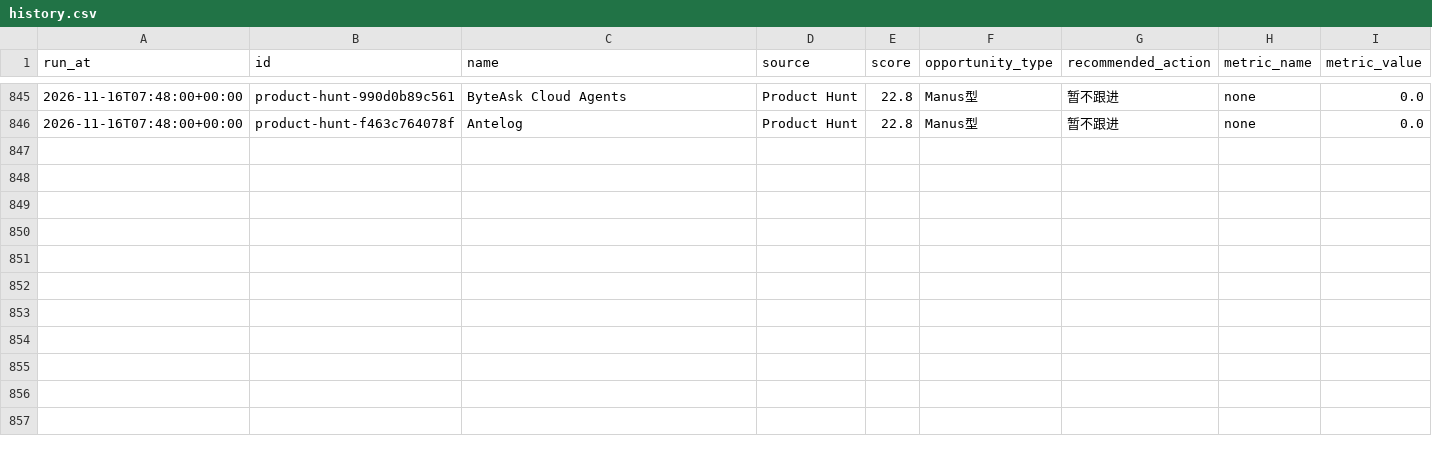
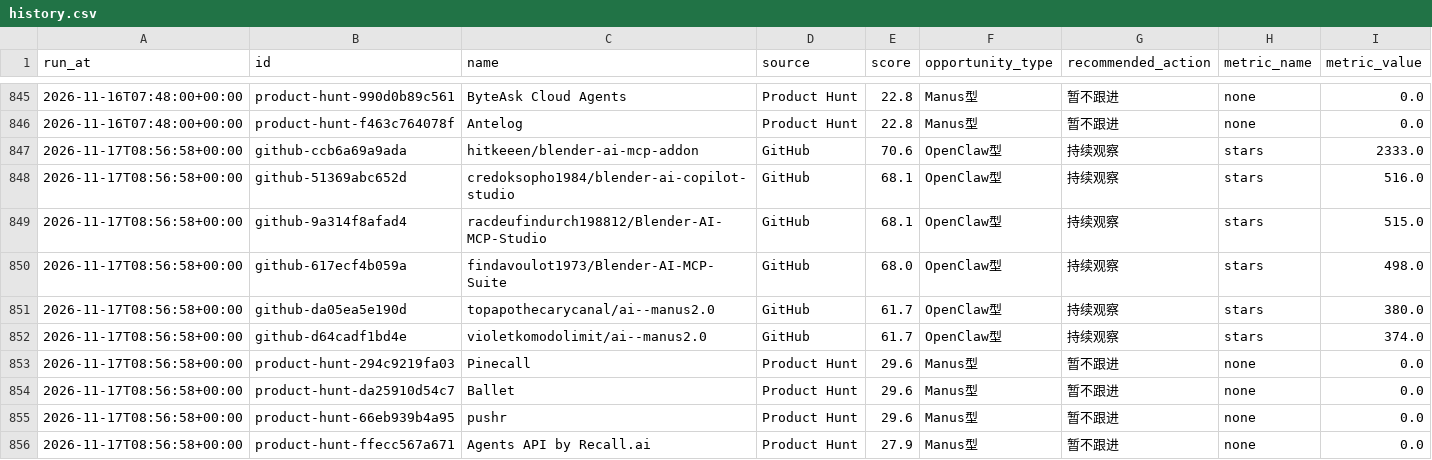
Before and after one commit to meiyangyang049/agent-opportunity-radar, a CSV file: data/history.csv, drawn as a sheet; only a part is shown, gaps mark what is left out.

Commit message:
chore: refresh agent radar

```diff
--- a/data/history.csv
+++ b/data/history.csv
@@ -846 +846,11 @@ run_at,id,name,source,score,opportunity_type,recommended_action,metric_name,metr
 2026-11-16T07:48:00+00:00,product-hunt-f463c764078f,Antelog,Product Hunt,22.8,Manus型,暂不跟进,none,0.0
+2026-11-17T08:56:58+00:00,github-ccb6a69a9ada,hitkeeen/blender-ai-mcp-addon,GitHub,70.6,OpenClaw型,持续观察,stars,2333.0
+2026-11-17T08:56:58+00:00,github-51369abc652d,credoksopho1984/blender-ai-copilot-studio,GitHub,68.1,OpenClaw型,持续观察,stars,516.0
+2026-11-17T08:56:58+00:00,github-9a314f8afad4,racdeufindurch198812/Blender-AI-MCP-Studio,GitHub,68.1,OpenClaw型,持续观察,stars,515.0
+2026-11-17T08:56:58+00:00,github-617ecf4b059a,findavoulot1973/Blender-AI-MCP-Suite,GitHub,68.0,OpenClaw型,持续观察,stars,498.0
+2026-11-17T08:56:58+00:00,github-da05ea5e190d,topapothecarycanal/ai--manus2.0,GitHub,61.7,OpenClaw型,持续观察,stars,380.0
+2026-11-17T08:56:58+00:00,github-d64cadf1bd4e,violetkomodolimit/ai--manus2.0,GitHub,61.7,OpenClaw型,持续观察,stars,374.0
+2026-11-17T08:56:58+00:00,product-hunt-294c9219fa03,Pinecall,Product Hunt,29.6,Manus型,暂不跟进,none,0.0
+2026-11-17T08:56:58+00:00,product-hunt-da25910d54c7,Ballet,Product Hunt,29.6,Manus型,暂不跟进,none,0.0
+2026-11-17T08:56:58+00:00,product-hunt-66eb939b4a95,pushr,Product Hunt,29.6,Manus型,暂不跟进,none,0.0
+2026-11-17T08:56:58+00:00,product-hunt-ffecc567a671,Agents API by Recall.ai,Product Hunt,27.9,Manus型,暂不跟进,none,0.0
```
Also changed, not shown: 2 other files.
